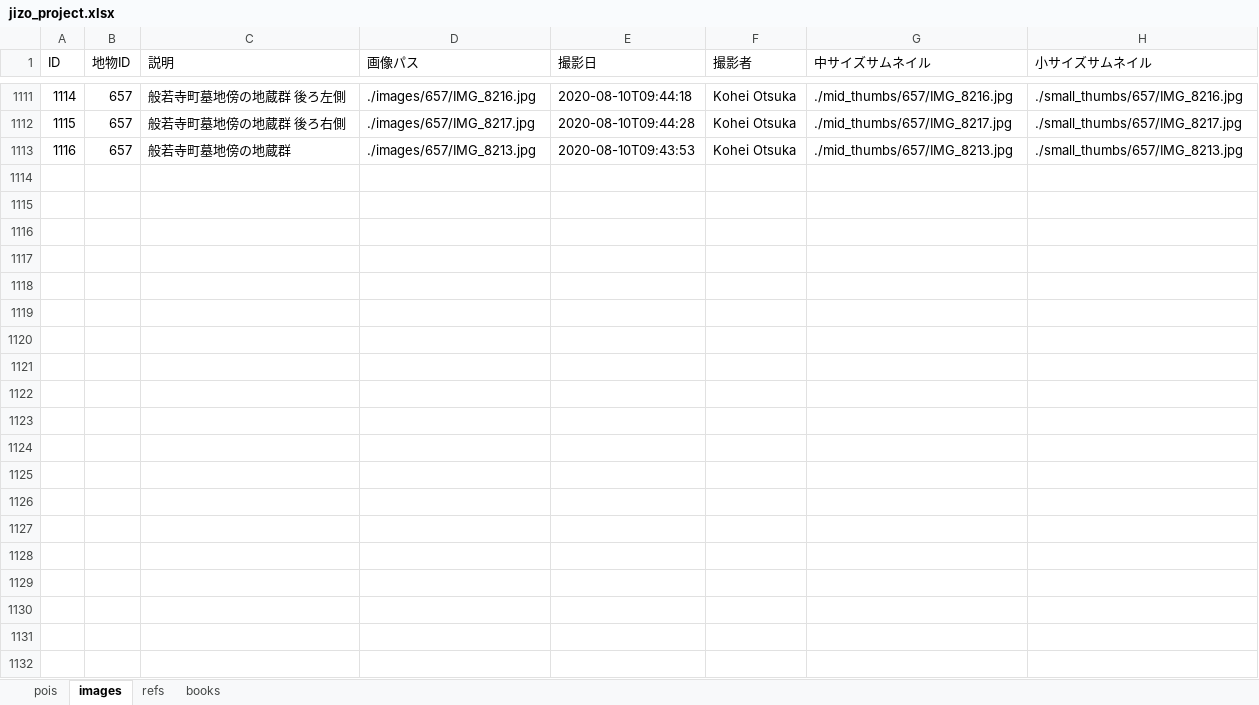
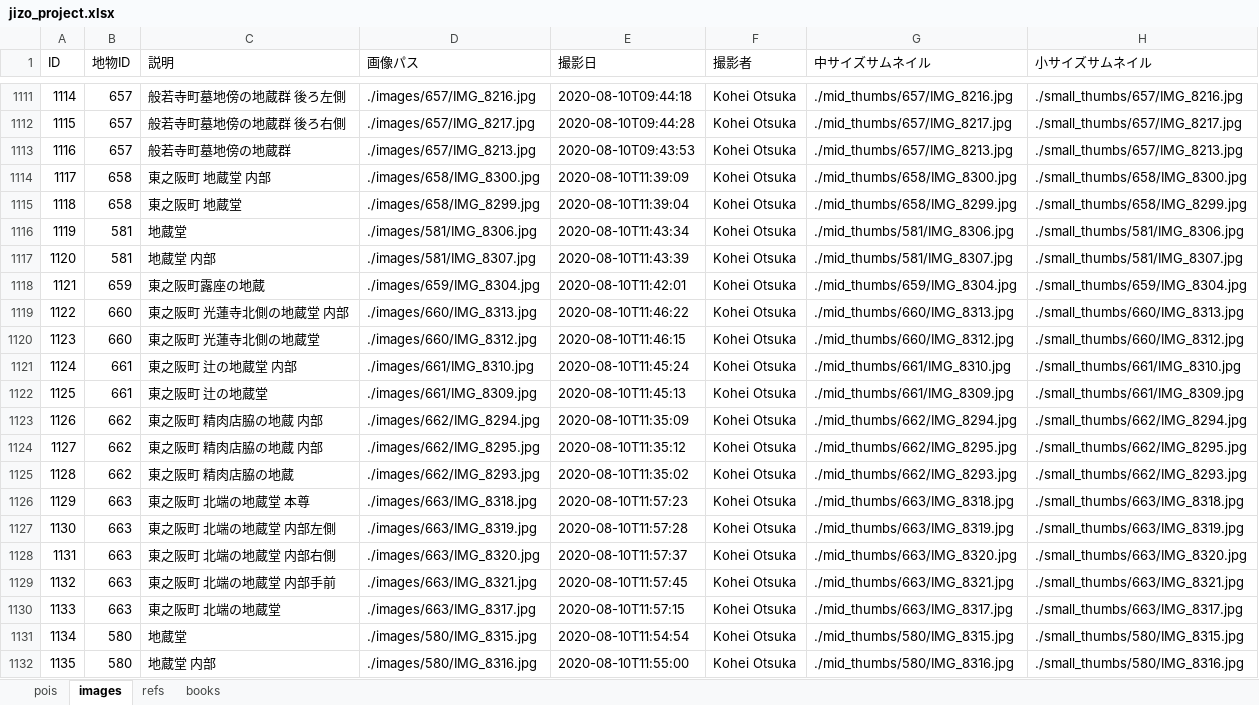
Before and after one commit to code4history/JizoProject, an Excel workbook: jizo_project.xlsx, sheet images, drawn as a sheet; only a part is shown, gaps mark what is left out; values as stored, in another font and other column widths than the file's, no borders; the diff covers the shown part only; the diff names each change by its address in the sheet, - before the commit and + after, or states it on an @@ line.

Commit message:
Non image update

```diff
--- a/jizo_project.xlsx (sheet images)
+++ b/jizo_project.xlsx (sheet images)
+row 1114: 1117 | 658 | 東之阪町 地蔵堂 内部 | ./images/658/IMG_8300.jpg | 2020-08-10T11:39:09 | Kohei Otsuka | ./mid_thumbs/658/IMG_8300.jpg | ./small_thumbs/658/IMG_8300.jpg
+row 1115: 1118 | 658 | 東之阪町 地蔵堂 | ./images/658/IMG_8299.jpg | 2020-08-10T11:39:04 | Kohei Otsuka | ./mid_thumbs/658/IMG_8299.jpg | ./small_thumbs/658/IMG_8299.jpg
+row 1116: 1119 | 581 | 地蔵堂 | ./images/581/IMG_8306.jpg | 2020-08-10T11:43:34 | Kohei Otsuka | ./mid_thumbs/581/IMG_8306.jpg | ./small_thumbs/581/IMG_8306.jpg
+row 1117: 1120 | 581 | 地蔵堂 内部 | ./images/581/IMG_8307.jpg | 2020-08-10T11:43:39 | Kohei Otsuka | ./mid_thumbs/581/IMG_8307.jpg | ./small_thumbs/581/IMG_8307.jpg
+row 1118: 1121 | 659 | 東之阪町露座の地蔵 | ./images/659/IMG_8304.jpg | 2020-08-10T11:42:01 | Kohei Otsuka | ./mid_thumbs/659/IMG_8304.jpg | ./small_thumbs/659/IMG_8304.jpg
+row 1119: 1122 | 660 | 東之阪町 光蓮寺北側の地蔵堂 内部 | ./images/660/IMG_8313.jpg | 2020-08-10T11:46:22 | Kohei Otsuka | ./mid_thumbs/660/IMG_8313.jpg | ./small_thumbs/660/IMG_8313.jpg
+row 1120: 1123 | 660 | 東之阪町 光蓮寺北側の地蔵堂 | ./images/660/IMG_8312.jpg | 2020-08-10T11:46:15 | Kohei Otsuka | ./mid_thumbs/660/IMG_8312.jpg | ./small_thumbs/660/IMG_8312.jpg
+row 1121: 1124 | 661 | 東之阪町 辻の地蔵堂 内部 | ./images/661/IMG_8310.jpg | 2020-08-10T11:45:24 | Kohei Otsuka | ./mid_thumbs/661/IMG_8310.jpg | ./small_thumbs/661/IMG_8310.jpg
+row 1122: 1125 | 661 | 東之阪町 辻の地蔵堂 | ./images/661/IMG_8309.jpg | 2020-08-10T11:45:13 | Kohei Otsuka | ./mid_thumbs/661/IMG_8309.jpg | ./small_thumbs/661/IMG_8309.jpg
+row 1123: 1126 | 662 | 東之阪町 精肉店脇の地蔵 内部 | ./images/662/IMG_8294.jpg | 2020-08-10T11:35:09 | Kohei Otsuka | ./mid_thumbs/662/IMG_8294.jpg | ./small_thumbs/662/IMG_8294.jpg
+row 1124: 1127 | 662 | 東之阪町 精肉店脇の地蔵 内部 | ./images/662/IMG_8295.jpg | 2020-08-10T11:35:12 | Kohei Otsuka | ./mid_thumbs/662/IMG_8295.jpg | ./small_thumbs/662/IMG_8295.jpg
+row 1125: 1128 | 662 | 東之阪町 精肉店脇の地蔵 | ./images/662/IMG_8293.jpg | 2020-08-10T11:35:02 | Kohei Otsuka | ./mid_thumbs/662/IMG_8293.jpg | ./small_thumbs/662/IMG_8293.jpg
+row 1126: 1129 | 663 | 東之阪町 北端の地蔵堂 本尊 | ./images/663/IMG_8318.jpg | 2020-08-10T11:57:23 | Kohei Otsuka | ./mid_thumbs/663/IMG_8318.jpg | ./small_thumbs/663/IMG_8318.jpg
+row 1127: 1130 | 663 | 東之阪町 北端の地蔵堂 内部左側 | ./images/663/IMG_8319.jpg | 2020-08-10T11:57:28 | Kohei Otsuka | ./mid_thumbs/663/IMG_8319.jpg | ./small_thumbs/663/IMG_8319.jpg
+row 1128: 1131 | 663 | 東之阪町 北端の地蔵堂 内部右側 | ./images/663/IMG_8320.jpg | 2020-08-10T11:57:37 | Kohei Otsuka | ./mid_thumbs/663/IMG_8320.jpg | ./small_thumbs/663/IMG_8320.jpg
+row 1129: 1132 | 663 | 東之阪町 北端の地蔵堂 内部手前 | ./images/663/IMG_8321.jpg | 2020-08-10T11:57:45 | Kohei Otsuka | ./mid_thumbs/663/IMG_8321.jpg | ./small_thumbs/663/IMG_8321.jpg
+row 1130: 1133 | 663 | 東之阪町 北端の地蔵堂 | ./images/663/IMG_8317.jpg | 2020-08-10T11:57:15 | Kohei Otsuka | ./mid_thumbs/663/IMG_8317.jpg | ./small_thumbs/663/IMG_8317.jpg
+row 1131: 1134 | 580 | 地蔵堂 | ./images/580/IMG_8315.jpg | 2020-08-10T11:54:54 | Kohei Otsuka | ./mid_thumbs/580/IMG_8315.jpg | ./small_thumbs/580/IMG_8315.jpg
+row 1132: 1135 | 580 | 地蔵堂 内部 | ./images/580/IMG_8316.jpg | 2020-08-10T11:55:00 | Kohei Otsuka | ./mid_thumbs/580/IMG_8316.jpg | ./small_thumbs/580/IMG_8316.jpg
```
Also changed, not shown: 20 added rows elsewhere in this sheet, sheet pois, 4 other files.
